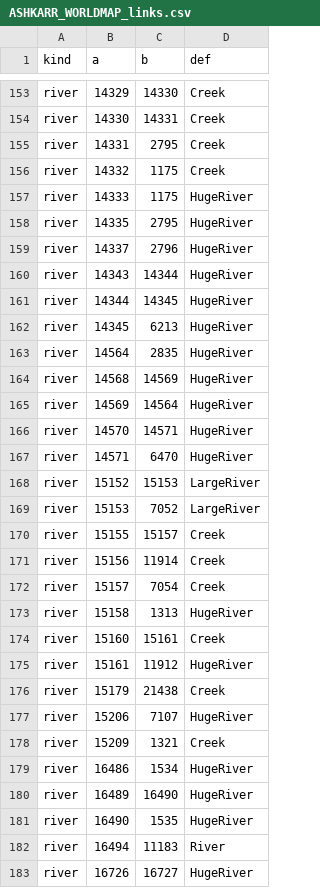
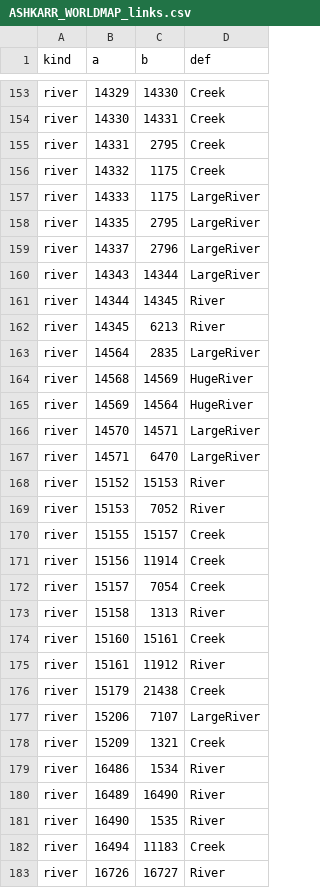
Before and after one commit to Lmandrake/RimMaster, a CSV file: world/ASHKARR_WORLDMAP_links.csv, drawn as a sheet; only a part is shown, gaps mark what is left out; the diff covers the shown part only.

Commit message:
A river narrows as it dies: grade every segment by its own flow
The grade was fixed for a whole river, so a stream losing water to evaporation still drew
at maximum width all the way to where it dried up. System 2 in The Dune Sea ran thirty
tiles as HugeRiver while its flow fell from 26,193 to 6,968 - a quarter of the water, the
same river on screen.

Planet-wide the hierarchy was inverted: 113 HugeRiver edges against 103 Creek. It is now
Creek 112, LargeRiver 51, River 46, HugeRiver 29, and the Scald outflow visibly steps down
twice on its way to drying up.

Each segment takes the MIN flow of its two endpoints, not the max - taking the max is how
a dying river stays wide by borrowing the water of the tile above it, which is the bug.

Only the def column of river rows moves; the 837 road rows and every other column are
asserted byte-identical before the write. Pushed live and re-committed.

This does NOT fix rivers that BEGIN from nothing - six chains still start on dry land
because the channel head is wherever accumulation first crosses a threshold, and their
catchments are never drawn. That is inside the painter. RIVERS_BEGIN_FROM_NOTHING_1.

```diff
--- a/world/ASHKARR_WORLDMAP_links.csv
+++ b/world/ASHKARR_WORLDMAP_links.csv
@@ -156,15 +156,15 @@ river,14331,2795,Creek
 river,14332,1175,Creek
-river,14333,1175,HugeRiver
-river,14335,2795,HugeRiver
-river,14337,2796,HugeRiver
-river,14343,14344,HugeRiver
-river,14344,14345,HugeRiver
-river,14345,6213,HugeRiver
-river,14564,2835,HugeRiver
+river,14333,1175,LargeRiver
+river,14335,2795,LargeRiver
+river,14337,2796,LargeRiver
+river,14343,14344,LargeRiver
+river,14344,14345,River
+river,14345,6213,River
+river,14564,2835,LargeRiver
 river,14568,14569,HugeRiver
 river,14569,14564,HugeRiver
-river,14570,14571,HugeRiver
-river,14571,6470,HugeRiver
-river,15152,15153,LargeRiver
-river,15153,7052,LargeRiver
+river,14570,14571,LargeRiver
+river,14571,6470,LargeRiver
+river,15152,15153,River
+river,15153,7052,River
 river,15155,15157,Creek
@@ -172,12 +172,12 @@ river,15156,11914,Creek
 river,15157,7054,Creek
-river,15158,1313,HugeRiver
+river,15158,1313,River
 river,15160,15161,Creek
-river,15161,11912,HugeRiver
+river,15161,11912,River
 river,15179,21438,Creek
-river,15206,7107,HugeRiver
+river,15206,7107,LargeRiver
 river,15209,1321,Creek
-river,16486,1534,HugeRiver
-river,16489,16490,HugeRiver
-river,16490,1535,HugeRiver
-river,16494,11183,River
-river,16726,16727,HugeRiver
+river,16486,1534,River
+river,16489,16490,River
+river,16490,1535,River
+river,16494,11183,Creek
+river,16726,16727,River
```
Also changed, not shown: 84 edited cells elsewhere in this file, 2 other files.
